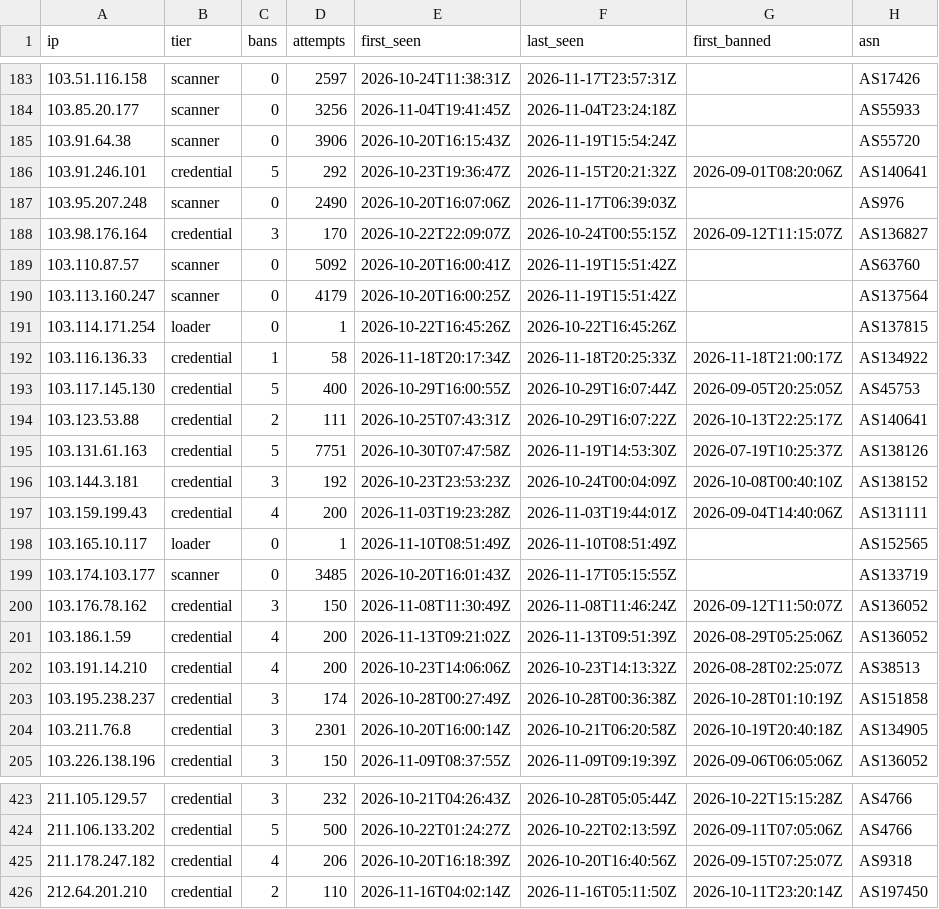
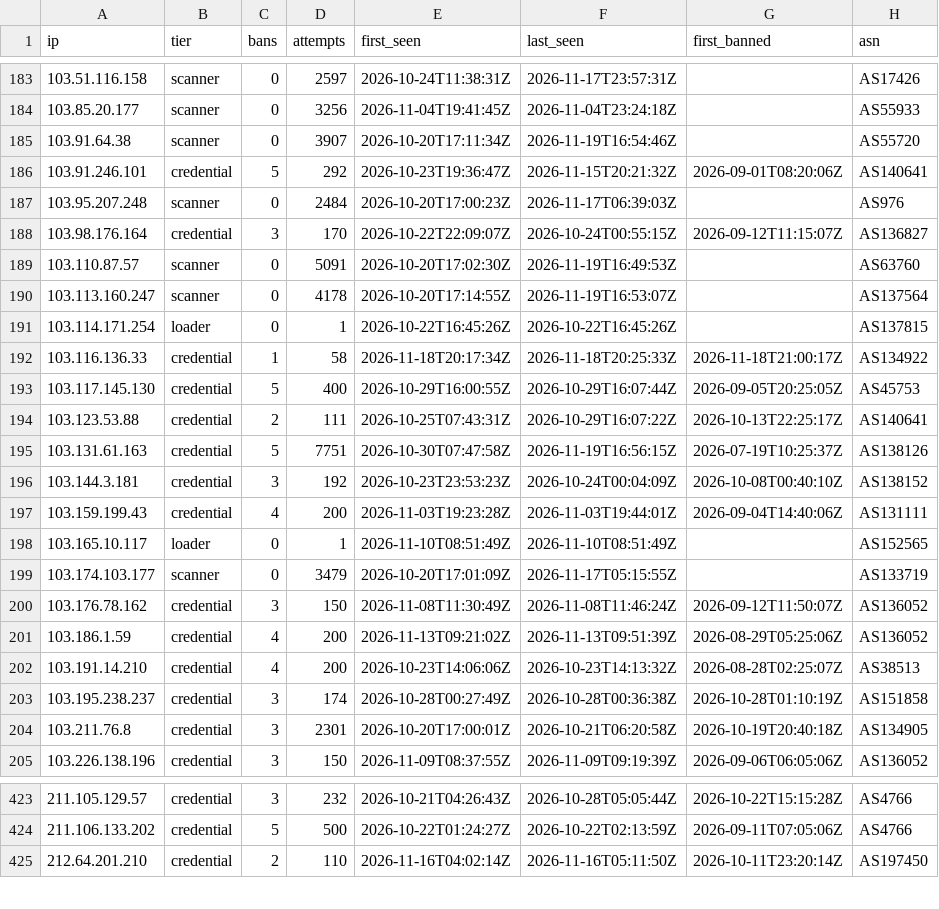
Before and after one commit to jacobyoby/honeypot-blocklist, a CSV file: blocklist.csv, drawn as a sheet; only a part is shown, gaps mark what is left out; the diff covers the shown part only.

```diff
--- a/blocklist.csv
+++ b/blocklist.csv
@@ -184,8 +184,8 @@ ip,tier,bans,attempts,first_seen,last_seen,first_banned,asn
 103.85.20.177,scanner,0,3256,2026-11-04T19:41:45Z,2026-11-04T23:24:18Z,,AS55933
-103.91.64.38,scanner,0,3906,2026-10-20T16:15:43Z,2026-11-19T15:54:24Z,,AS55720
+103.91.64.38,scanner,0,3907,2026-10-20T17:11:34Z,2026-11-19T16:54:46Z,,AS55720
 103.91.246.101,credential,5,292,2026-10-23T19:36:47Z,2026-11-15T20:21:32Z,2026-09-01T08:20:06Z,AS140641
-103.95.207.248,scanner,0,2490,2026-10-20T16:07:06Z,2026-11-17T06:39:03Z,,AS976
+103.95.207.248,scanner,0,2484,2026-10-20T17:00:23Z,2026-11-17T06:39:03Z,,AS976
 103.98.176.164,credential,3,170,2026-10-22T22:09:07Z,2026-10-24T00:55:15Z,2026-09-12T11:15:07Z,AS136827
-103.110.87.57,scanner,0,5092,2026-10-20T16:00:41Z,2026-11-19T15:51:42Z,,AS63760
-103.113.160.247,scanner,0,4179,2026-10-20T16:00:25Z,2026-11-19T15:51:42Z,,AS137564
+103.110.87.57,scanner,0,5091,2026-10-20T17:02:30Z,2026-11-19T16:49:53Z,,AS63760
+103.113.160.247,scanner,0,4178,2026-10-20T17:14:55Z,2026-11-19T16:53:07Z,,AS137564
 103.114.171.254,loader,0,1,2026-10-22T16:45:26Z,2026-10-22T16:45:26Z,,AS137815
@@ -194,3 +194,3 @@ ip,tier,bans,attempts,first_seen,last_seen,first_banned,asn
 103.123.53.88,credential,2,111,2026-10-25T07:43:31Z,2026-10-29T16:07:22Z,2026-10-13T22:25:17Z,AS140641
-103.131.61.163,credential,5,7751,2026-10-30T07:47:58Z,2026-11-19T14:53:30Z,2026-07-19T10:25:37Z,AS138126
+103.131.61.163,credential,5,7751,2026-10-30T07:47:58Z,2026-11-19T16:56:15Z,2026-07-19T10:25:37Z,AS138126
 103.144.3.181,credential,3,192,2026-10-23T23:53:23Z,2026-10-24T00:04:09Z,2026-10-08T00:40:10Z,AS138152
@@ -198,3 +198,3 @@ ip,tier,bans,attempts,first_seen,last_seen,first_banned,asn
 103.165.10.117,loader,0,1,2026-11-10T08:51:49Z,2026-11-10T08:51:49Z,,AS152565
-103.174.103.177,scanner,0,3485,2026-10-20T16:01:43Z,2026-11-17T05:15:55Z,,AS133719
+103.174.103.177,scanner,0,3479,2026-10-20T17:01:09Z,2026-11-17T05:15:55Z,,AS133719
 103.176.78.162,credential,3,150,2026-11-08T11:30:49Z,2026-11-08T11:46:24Z,2026-09-12T11:50:07Z,AS136052
@@ -203,3 +203,3 @@ ip,tier,bans,attempts,first_seen,last_seen,first_banned,asn
 103.195.238.237,credential,3,174,2026-10-28T00:27:49Z,2026-10-28T00:36:38Z,2026-10-28T01:10:19Z,AS151858
-103.211.76.8,credential,3,2301,2026-10-20T16:00:14Z,2026-10-21T06:20:58Z,2026-10-19T20:40:18Z,AS134905
+103.211.76.8,credential,3,2301,2026-10-20T17:00:01Z,2026-10-21T06:20:58Z,2026-10-19T20:40:18Z,AS134905
 103.226.138.196,credential,3,150,2026-11-09T08:37:55Z,2026-11-09T09:19:39Z,2026-09-06T06:05:06Z,AS136052
@@ -424,3 +424,2 @@ ip,tier,bans,attempts,first_seen,last_seen,first_banned,asn
 211.106.133.202,credential,5,500,2026-10-22T01:24:27Z,2026-10-22T02:13:59Z,2026-09-11T07:05:06Z,AS4766
-211.178.247.182,credential,4,206,2026-10-20T16:18:39Z,2026-10-20T16:40:56Z,2026-09-15T07:25:07Z,AS9318
 212.64.201.210,credential,2,110,2026-11-16T04:02:14Z,2026-11-16T05:11:50Z,2026-10-11T23:20:14Z,AS197450
```
Also changed, not shown: 99 edited cells elsewhere in this file, blocklist.misp.csv, 3 other files.
